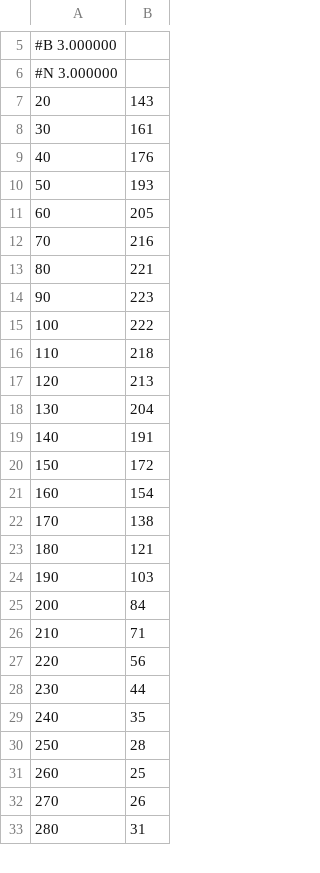
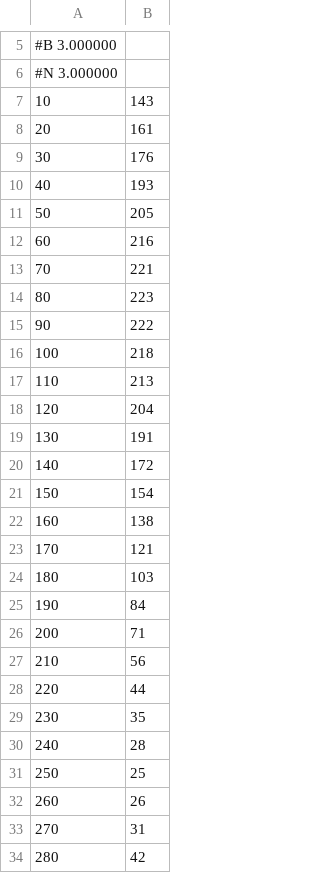
Before and after one commit to purin-ok/atk-system, a CSV file: 演習3/smple_editing.csv, drawn as a sheet; only a part is shown, gaps mark what is left out; the diff covers the shown part only.

```diff
--- a/演習3/smple_editing.csv
+++ b/演習3/smple_editing.csv
@@ -6,28 +6,29 @@
 #N 3.000000
-  20, 143
-  30, 161
-  40, 176
-  50, 193
-  60, 205
-  70, 216
-  80, 221
-  90, 223
- 100, 222
- 110, 218
- 120, 213
- 130, 204
- 140, 191
- 150, 172
- 160, 154
- 170, 138
- 180, 121
- 190, 103
- 200,  84
- 210,  71
- 220,  56
- 230,  44
- 240,  35
- 250,  28
- 260,  25
- 270,  26
- 280,  31
+  10, 143
+  20, 161
+  30, 176
+  40, 193
+  50, 205
+  60, 216
+  70, 221
+  80, 223
+  90, 222
+ 100, 218
+ 110, 213
+ 120, 204
+ 130, 191
+ 140, 172
+ 150, 154
+ 160, 138
+ 170, 121
+ 180, 103
+ 190,  84
+ 200,  71
+ 210,  56
+ 220,  44
+ 230,  35
+ 240,  28
+ 250,  25
+ 260,  26
+ 270,  31
+ 280,  42
```
Also changed, not shown: 2 removed rows and 67 edited cells elsewhere in this file, 演習3/smple_err.csv, 26 other files.
